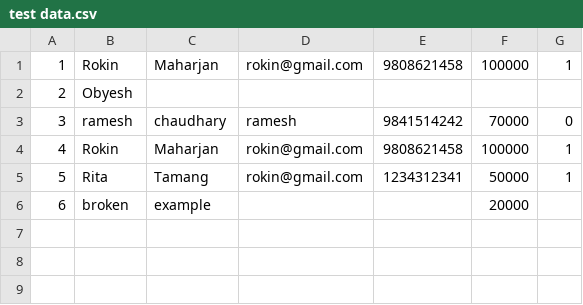
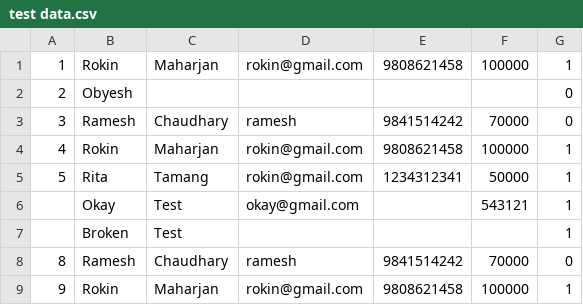
Before and after one commit to RokinMaharjan/EmployeeDAO, a CSV file: EmployeeDAO/test data.csv, drawn as a sheet.

```diff
--- a/EmployeeDAO/test data.csv
+++ b/EmployeeDAO/test data.csv
@@ -1,6 +1,9 @@
 1,Rokin,Maharjan,rokin@gmail.com,9808621458,100000,1
-2,Obyesh
-3,ramesh,chaudhary,ramesh,9841514242,70000,0
+2,Obyesh,,,,,0
+3,Ramesh,Chaudhary,ramesh,9841514242,70000,0
 4,Rokin,Maharjan,rokin@gmail.com,9808621458,100000,1
 5,Rita,Tamang,rokin@gmail.com,1234312341,50000,1
-6,broken,example,,,20000,,
+,Okay,Test,okay@gmail.com,,543121,1
+,Broken,Test,,,,1
+8,Ramesh,Chaudhary,ramesh,9841514242,70000,0
+9,Rokin,Maharjan,rokin@gmail.com,9808621458,100000,1
```
Also changed, not shown: 20 other files.
